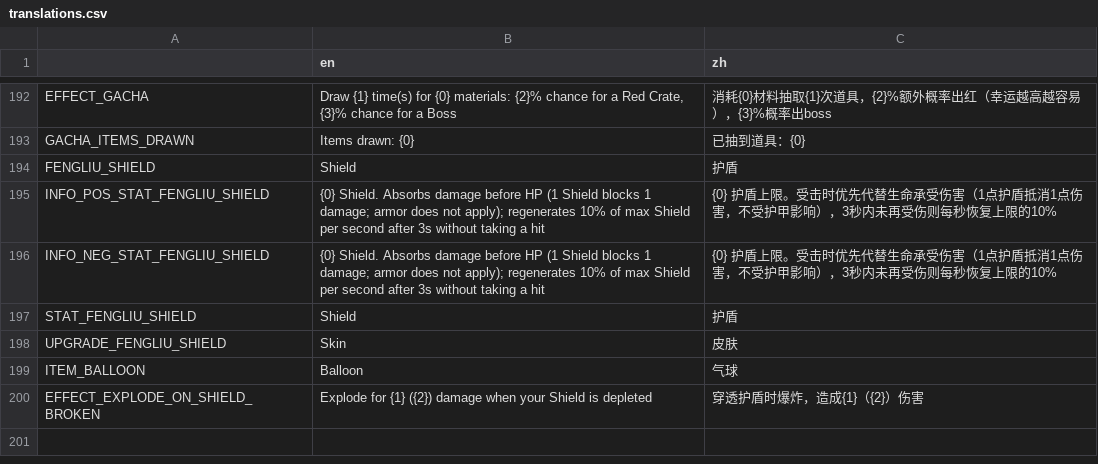
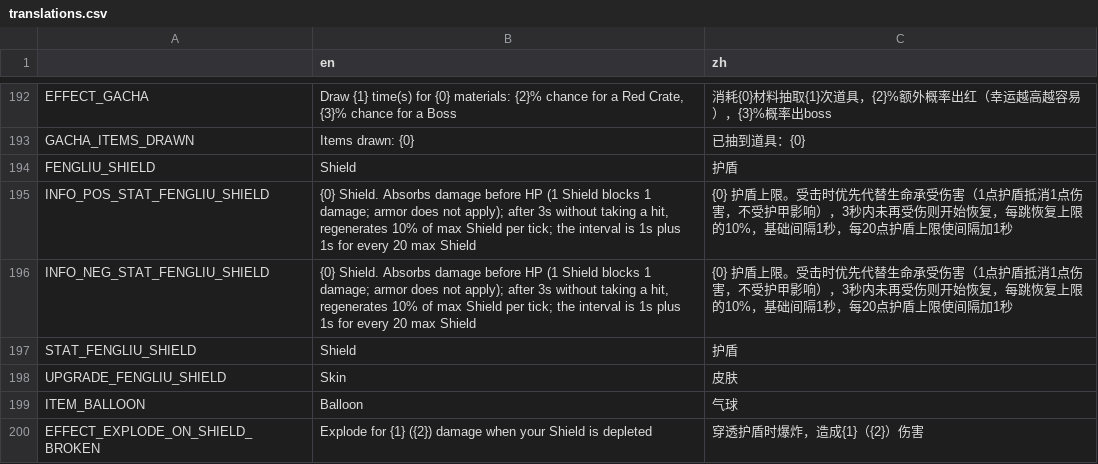
Before and after one commit to FengLiuFeseliud/Brotato-FengAddMods, a CSV file: translations/translations.csv, drawn as a sheet; only a part is shown, gaps mark what is left out.

Commit message:
fix Shield Absorbs

```diff
--- a/translations/translations.csv
+++ b/translations/translations.csv
@@ -194,4 +194,4 @@ GACHA_ITEMS_DRAWN,"Items drawn: {0}",已抽到道具：{0}
 FENGLIU_SHIELD,Shield,护盾
-INFO_POS_STAT_FENGLIU_SHIELD,{0} Shield. Absorbs damage before HP (1 Shield blocks 1 damage; armor does not apply); regenerates 10% of max Shield per second after 3s without taking a hit,{0} 护盾上限。受击时优先代替生命承受伤害（1点护盾抵消1点伤害，不受护甲影响），3秒内未再受伤则每秒恢复上限的10%
-INFO_NEG_STAT_FENGLIU_SHIELD,{0} Shield. Absorbs damage before HP (1 Shield blocks 1 damage; armor does not apply); regenerates 10% of max Shield per second after 3s without taking a hit,{0} 护盾上限。受击时优先代替生命承受伤害（1点护盾抵消1点伤害，不受护甲影响），3秒内未再受伤则每秒恢复上限的10%
+INFO_POS_STAT_FENGLIU_SHIELD,"{0} Shield. Absorbs damage before HP (1 Shield blocks 1 damage; armor does not apply); after 3s without taking a hit, regenerates 10% of max Shield per tick; the interval is 1s plus 1s for every 20 max Shield",{0} 护盾上限。受击时优先代替生命承受伤害（1点护盾抵消1点伤害，不受护甲影响），3秒内未再受伤则开始恢复，每跳恢复上限的10%，基础间隔1秒，每20点护盾上限使间隔加1秒
+INFO_NEG_STAT_FENGLIU_SHIELD,"{0} Shield. Absorbs damage before HP (1 Shield blocks 1 damage; armor does not apply); after 3s without taking a hit, regenerates 10% of max Shield per tick; the interval is 1s plus 1s for every 20 max Shield",{0} 护盾上限。受击时优先代替生命承受伤害（1点护盾抵消1点伤害，不受护甲影响），3秒内未再受伤则开始恢复，每跳恢复上限的10%，基础间隔1秒，每20点护盾上限使间隔加1秒
 STAT_FENGLIU_SHIELD,Shield,护盾
```
Also changed, not shown: 1 other file.
